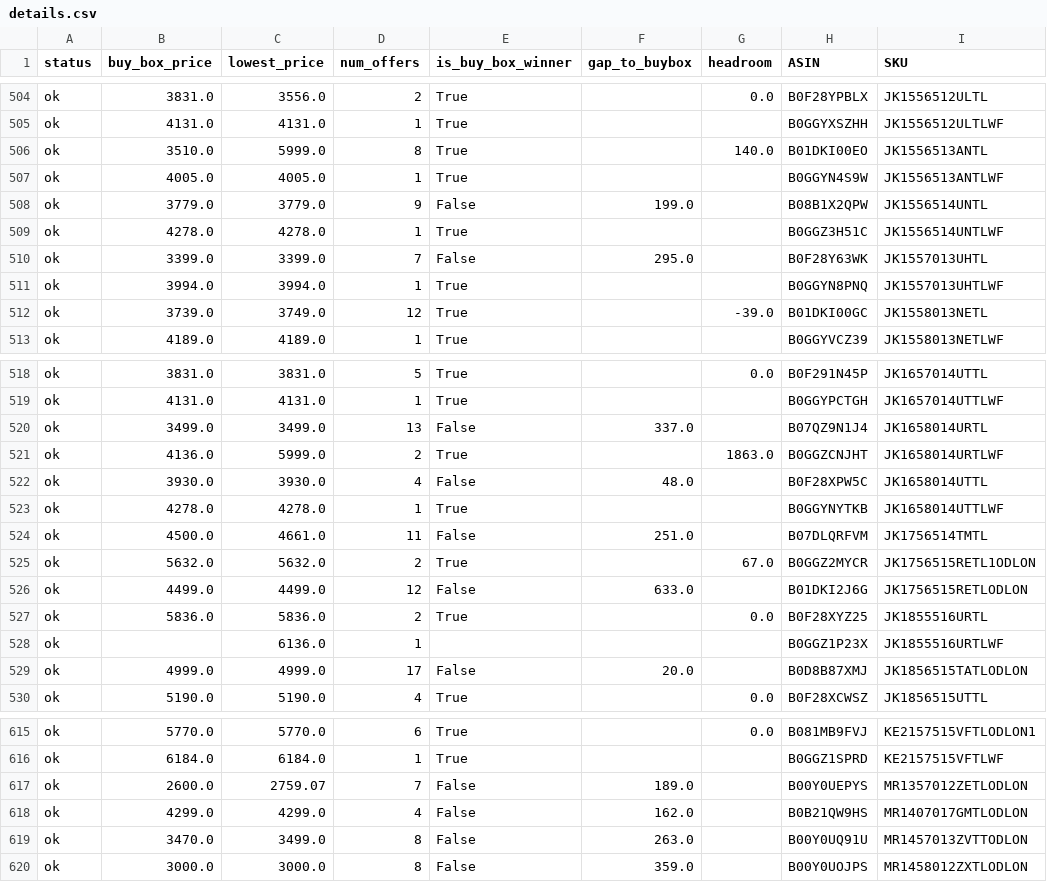
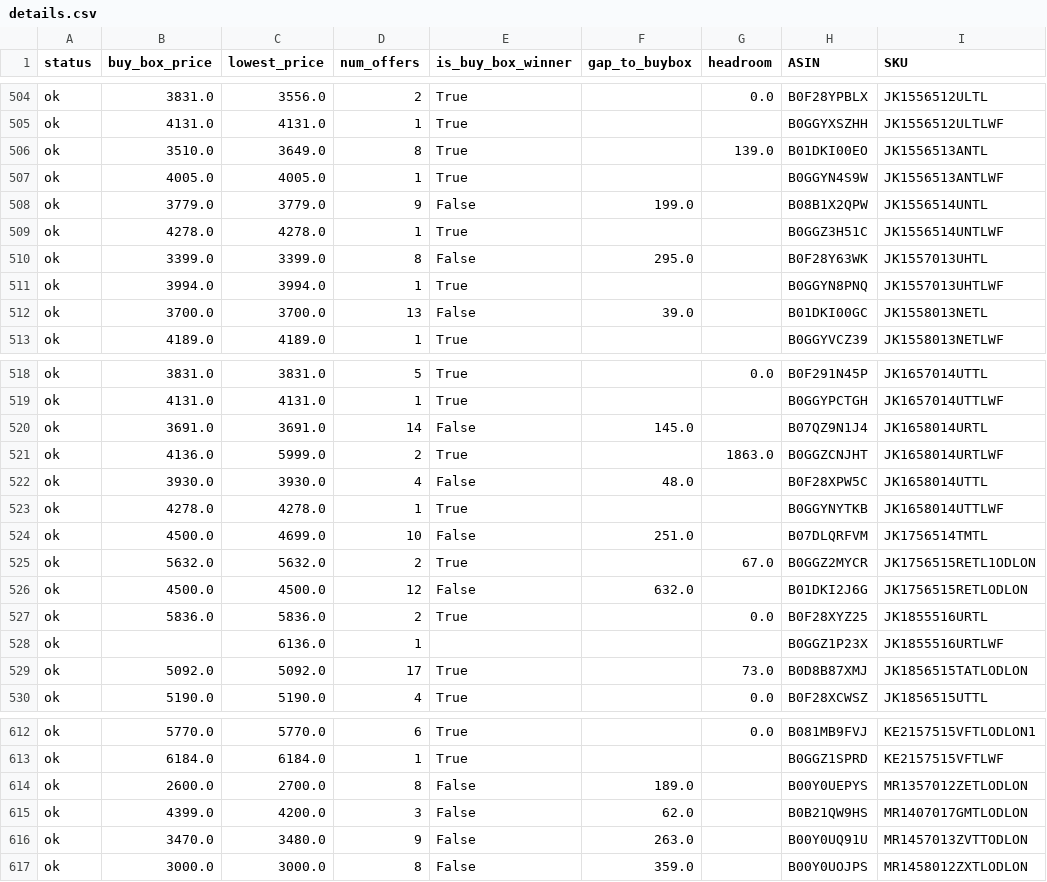
Before and after one commit to tnm-labs/amz_buybox, a CSV file: docs/details.csv, drawn as a sheet; only a part is shown, gaps mark what is left out; addresses are those after the commit; the diff covers the shown part only; the diff names each change by its address in the sheet, - before the commit and + after, or states it on an @@ line.

```diff
--- a/docs/details.csv
+++ b/docs/details.csv
-C506 (lowest_price): 5999.0
+C506 (lowest_price): 3649.0
-G506 (headroom): 140.0
+G506 (headroom): 139.0
-D510 (num_offers): 7
+D510 (num_offers): 8
-B512 (buy_box_price): 3739.0
+B512 (buy_box_price): 3700.0
-C512 (lowest_price): 3749.0
+C512 (lowest_price): 3700.0
-D512 (num_offers): 12
+D512 (num_offers): 13
-E512 (is_buy_box_winner): True
+E512 (is_buy_box_winner): False
-F512 (gap_to_buybox): (empty)
+F512 (gap_to_buybox): 39.0
-G512 (headroom): -39.0
+G512 (headroom): (empty)
-B520 (buy_box_price): 3499.0
+B520 (buy_box_price): 3691.0
-C520 (lowest_price): 3499.0
+C520 (lowest_price): 3691.0
-D520 (num_offers): 13
+D520 (num_offers): 14
-F520 (gap_to_buybox): 337.0
+F520 (gap_to_buybox): 145.0
-C524 (lowest_price): 4661.0
+C524 (lowest_price): 4699.0
-D524 (num_offers): 11
+D524 (num_offers): 10
-B526 (buy_box_price): 4499.0
+B526 (buy_box_price): 4500.0
-C526 (lowest_price): 4499.0
+C526 (lowest_price): 4500.0
-F526 (gap_to_buybox): 633.0
+F526 (gap_to_buybox): 632.0
-B529 (buy_box_price): 4999.0
+B529 (buy_box_price): 5092.0
-C529 (lowest_price): 4999.0
+C529 (lowest_price): 5092.0
-E529 (is_buy_box_winner): False
+E529 (is_buy_box_winner): True
-F529 (gap_to_buybox): 20.0
+F529 (gap_to_buybox): (empty)
-G529 (headroom): (empty)
+G529 (headroom): 73.0
-C614 (lowest_price): 2759.07
+C614 (lowest_price): 2700.0
-D614 (num_offers): 7
+D614 (num_offers): 8
-B615 (buy_box_price): 4299.0
+B615 (buy_box_price): 4399.0
-C615 (lowest_price): 4299.0
+C615 (lowest_price): 4200.0
-D615 (num_offers): 4
+D615 (num_offers): 3
-F615 (gap_to_buybox): 162.0
+F615 (gap_to_buybox): 62.0
-C616 (lowest_price): 3499.0
+C616 (lowest_price): 3480.0
-D616 (num_offers): 8
+D616 (num_offers): 9
```
Also changed, not shown: 3 removed rows and 93 edited cells elsewhere in this file, data/history.csv, data/listings_raw_cache.csv, 1 other file.
